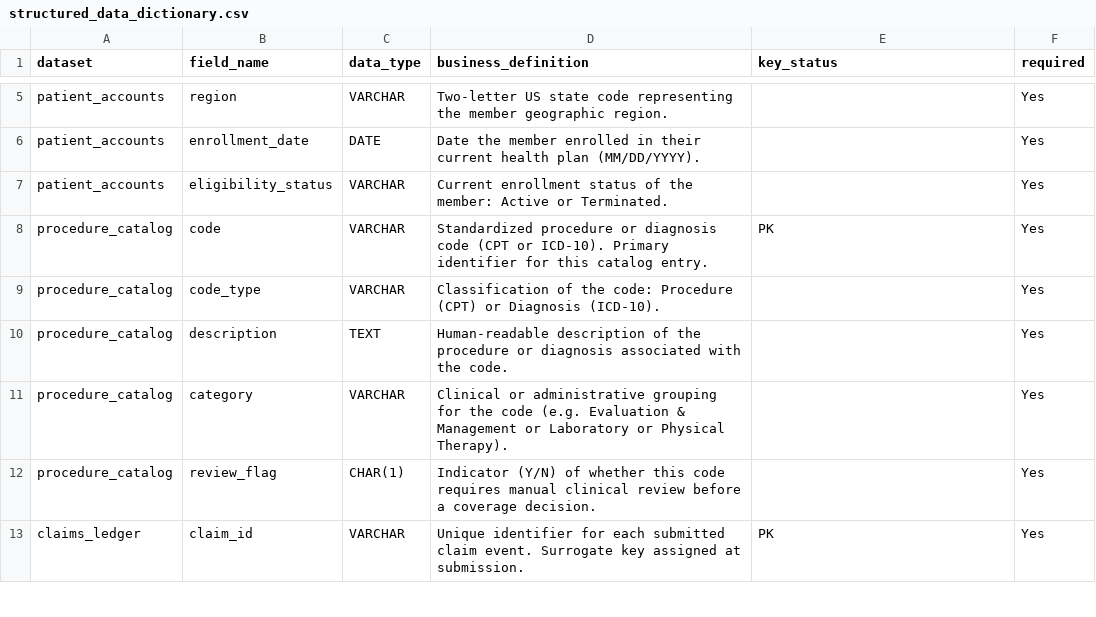
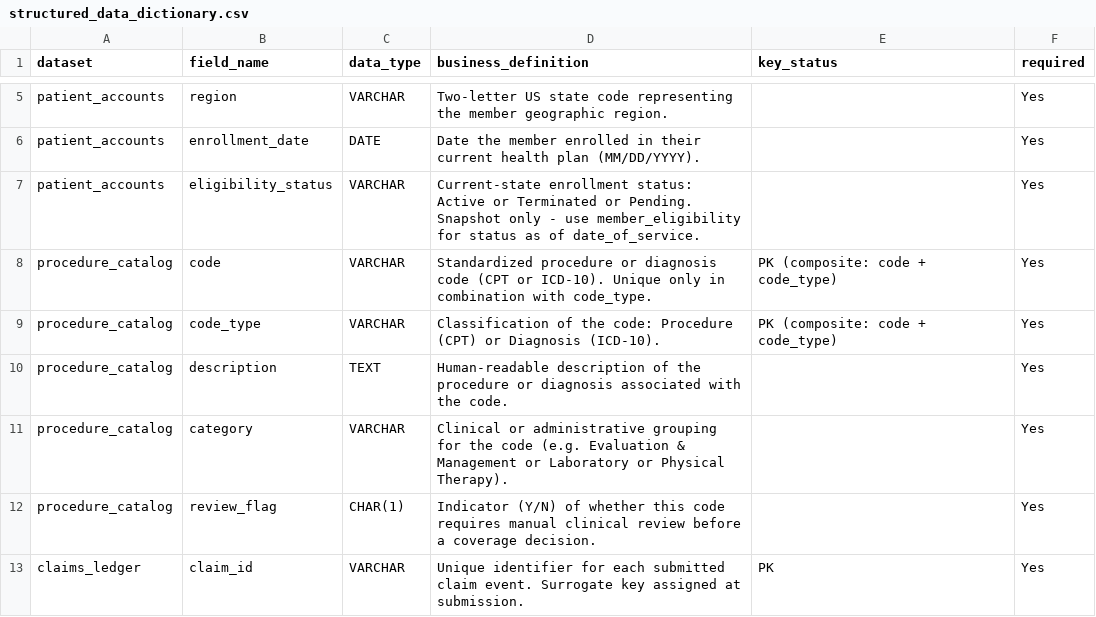
Before and after one commit to paulclarkdata/dsba6171_healthtech_teamfour, a CSV file: metadata/structured_data_dictionary.csv, drawn as a sheet; only a part is shown, gaps mark what is left out; the diff covers the shown part only.

Commit message:
MA2 Change 1: add fee_schedule and member_eligibility fields to data dictionary

```diff
--- a/metadata/structured_data_dictionary.csv
+++ b/metadata/structured_data_dictionary.csv
@@ -6,5 +6,5 @@ patient_accounts,region,VARCHAR,Two-letter US state code representing the member
 patient_accounts,enrollment_date,DATE,Date the member enrolled in their current health plan (MM/DD/YYYY).,,Yes
-patient_accounts,eligibility_status,VARCHAR,Current enrollment status of the member: Active or Terminated.,,Yes
-procedure_catalog,code,VARCHAR,Standardized procedure or diagnosis code (CPT or ICD-10). Primary identifier for this catalog entry.,PK,Yes
-procedure_catalog,code_type,VARCHAR,Classification of the code: Procedure (CPT) or Diagnosis (ICD-10).,,Yes
+patient_accounts,eligibility_status,VARCHAR,Current-state enrollment status: Active or Terminated or Pending. Snapshot only - use member_eligibility for status as of date_of_service.,,Yes
+procedure_catalog,code,VARCHAR,Standardized procedure or diagnosis code (CPT or ICD-10). Unique only in combination with code_type.,PK (composite: code + code_type),Yes
+procedure_catalog,code_type,VARCHAR,Classification of the code: Procedure (CPT) or Diagnosis (ICD-10).,PK (composite: code + code_type),Yes
 procedure_catalog,description,TEXT,Human-readable description of the procedure or diagnosis associated with the code.,,Yes
```
Also changed, not shown: 22 added rows elsewhere in this file.
